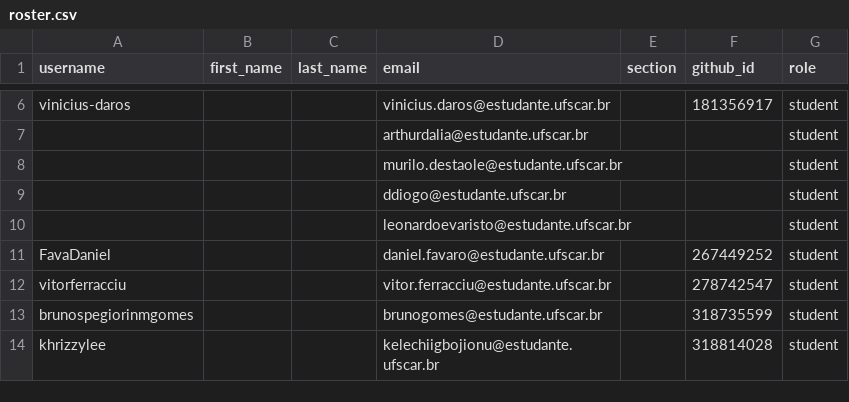
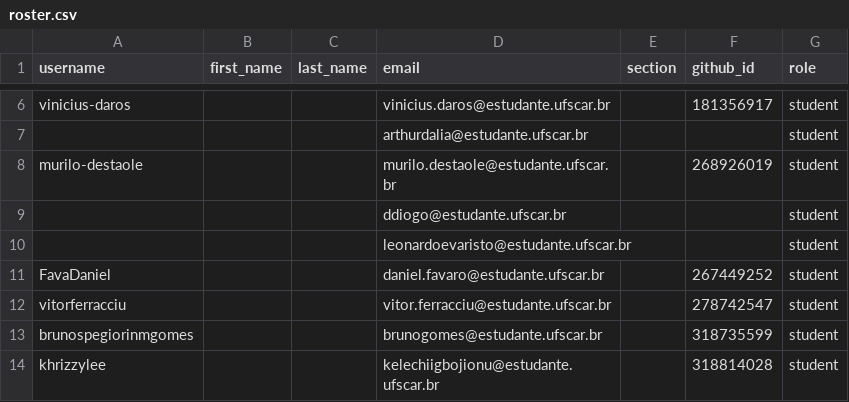
Before and after one commit to DC-UFSCar/classroom50, a CSV file: aoc2026s2/roster.csv, drawn as a sheet; only a part is shown, gaps mark what is left out; the diff covers the shown part only.

```diff
--- a/aoc2026s2/roster.csv
+++ b/aoc2026s2/roster.csv
@@ -7,3 +7,3 @@ vinicius-daros,,,vinicius.daros@estudante.ufscar.br,,181356917,student
 ,,,arthurdalia@estudante.ufscar.br,,,student
-,,,murilo.destaole@estudante.ufscar.br,,,student
+murilo-destaole,,,murilo.destaole@estudante.ufscar.br,,268926019,student
 ,,,ddiogo@estudante.ufscar.br,,,student
```
Also changed, not shown: 2 added rows, 2 removed rows and 19 edited cells elsewhere in this file.
